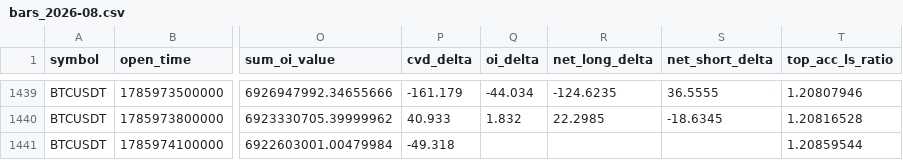
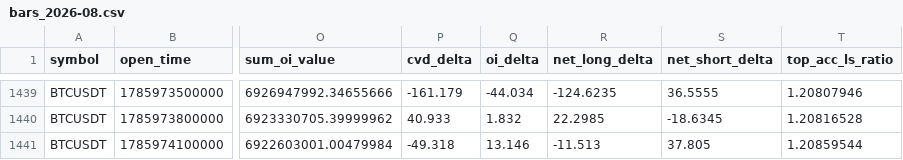
Before and after one commit to Ravll/Open-Interest, a CSV file: data/BTCUSDT/bars_2026-08.csv, drawn as a sheet; only a part is shown, gaps mark what is left out; the diff names each change by its address in the sheet, - before the commit and + after, or states it on an @@ line.

```diff
--- a/data/BTCUSDT/bars_2026-08.csv
+++ b/data/BTCUSDT/bars_2026-08.csv
-Q1441 (oi_delta): (empty)
+Q1441 (oi_delta): 13.146
-R1441 (net_long_delta): (empty)
+R1441 (net_long_delta): -11.513
-S1441 (net_short_delta): (empty)
+S1441 (net_short_delta): 37.805
```
Also changed, not shown: data/ETHUSDT/bars_2026-08.csv, data/_runlog.csv, 1 other file.
